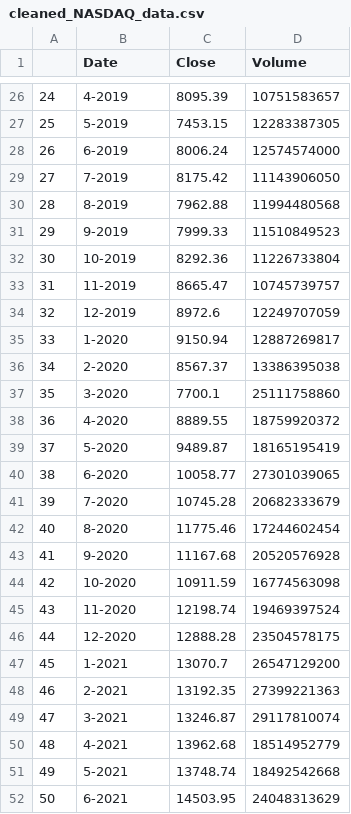
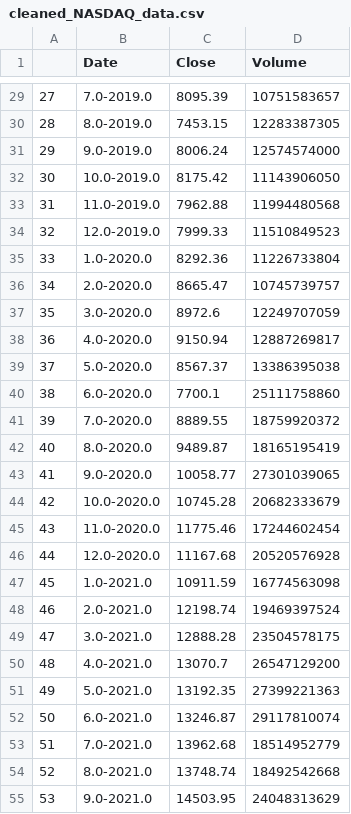
Before and after one commit to Kuldeep200/Covid-19, a CSV file: Resources/cleaned_NASDAQ_data.csv, drawn as a sheet; only a part is shown, gaps mark what is left out; addresses are those after the commit; the diff covers the shown part only; the diff names each change by its address in the sheet, - before the commit and + after, or states it on an @@ line.

```diff
--- a/Resources/cleaned_NASDAQ_data.csv
+++ b/Resources/cleaned_NASDAQ_data.csv
@@ column A renumbered from row 5 down @@
-B29 (Date): 4-2019
+B29 (Date): 7.0-2019.0
-B30 (Date): 5-2019
+B30 (Date): 8.0-2019.0
-B31 (Date): 6-2019
+B31 (Date): 9.0-2019.0
-B32 (Date): 7-2019
+B32 (Date): 10.0-2019.0
-B33 (Date): 8-2019
+B33 (Date): 11.0-2019.0
-B34 (Date): 9-2019
+B34 (Date): 12.0-2019.0
-B35 (Date): 10-2019
+B35 (Date): 1.0-2020.0
-B36 (Date): 11-2019
+B36 (Date): 2.0-2020.0
-B37 (Date): 12-2019
+B37 (Date): 3.0-2020.0
-B38 (Date): 1-2020
+B38 (Date): 4.0-2020.0
-B39 (Date): 2-2020
+B39 (Date): 5.0-2020.0
-B40 (Date): 3-2020
+B40 (Date): 6.0-2020.0
-B41 (Date): 4-2020
+B41 (Date): 7.0-2020.0
-B42 (Date): 5-2020
+B42 (Date): 8.0-2020.0
-B43 (Date): 6-2020
+B43 (Date): 9.0-2020.0
-B44 (Date): 7-2020
+B44 (Date): 10.0-2020.0
-B45 (Date): 8-2020
+B45 (Date): 11.0-2020.0
-B46 (Date): 9-2020
+B46 (Date): 12.0-2020.0
-B47 (Date): 10-2020
+B47 (Date): 1.0-2021.0
-B48 (Date): 11-2020
+B48 (Date): 2.0-2021.0
-B49 (Date): 12-2020
+B49 (Date): 3.0-2021.0
-B50 (Date): 1-2021
+B50 (Date): 4.0-2021.0
-B51 (Date): 2-2021
+B51 (Date): 5.0-2021.0
-B52 (Date): 3-2021
+B52 (Date): 6.0-2021.0
-B53 (Date): 4-2021
+B53 (Date): 7.0-2021.0
-B54 (Date): 5-2021
+B54 (Date): 8.0-2021.0
-B55 (Date): 6-2021
+B55 (Date): 9.0-2021.0
```
Also changed, not shown: 3 added rows and 33 edited cells elsewhere in this file, 2 other files.
